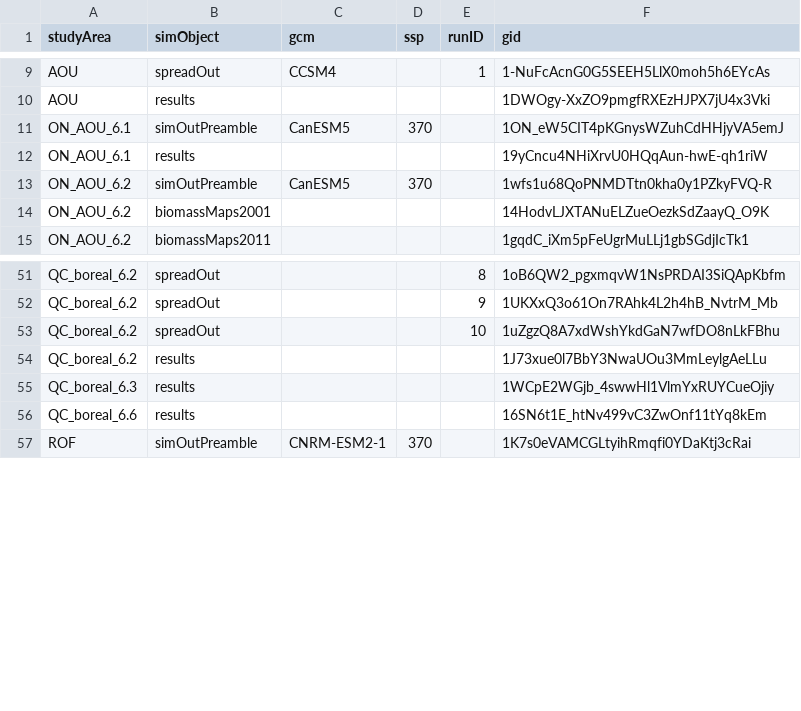
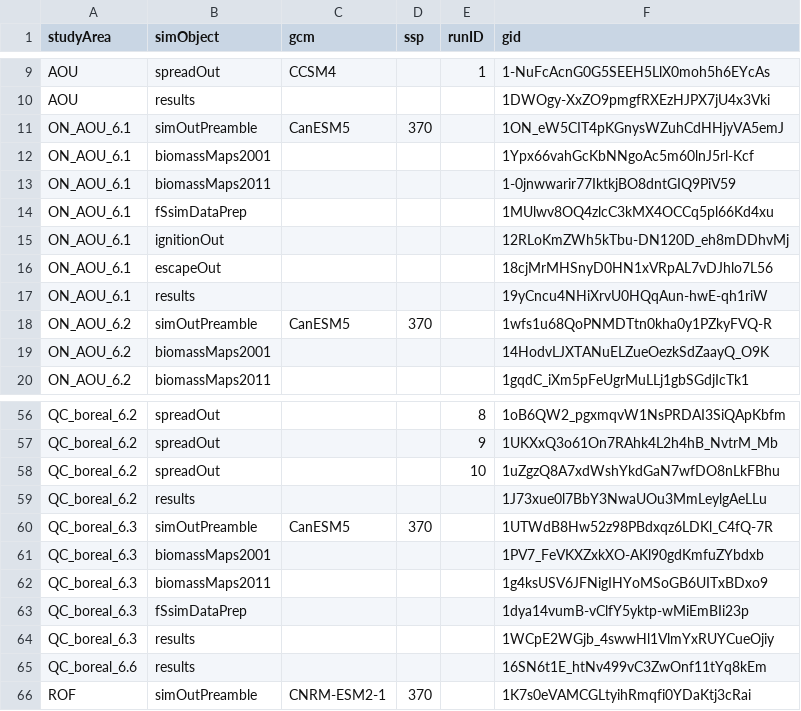
Before and after one commit to FOR-CAST/Ontario_AOU_ROF, a CSV file: 05-google-ids.csv, drawn as a sheet; only a part is shown, gaps mark what is left out; the diff names each change by its address in the sheet, - before the commit and + after, or states it on an @@ line.

Commit message:
fixes for insufficient data + ignition plots

```diff
--- a/05-google-ids.csv
+++ b/05-google-ids.csv
+row 12: ON_AOU_6.1 | biomassMaps2001 |  |  |  | 1Ypx66vahGcKbNNgoAc5m60lnJ5rl-Kcf
+row 13: ON_AOU_6.1 | biomassMaps2011 |  |  |  | 1-0jnwwarir77IktkjBO8dntGIQ9PiV59
+row 14: ON_AOU_6.1 | fSsimDataPrep |  |  |  | 1MUlwv8OQ4zlcC3kMX4OCCq5pl66Kd4xu
+row 15: ON_AOU_6.1 | ignitionOut |  |  |  | 12RLoKmZWh5kTbu-DN120D_eh8mDDhvMj
+row 16: ON_AOU_6.1 | escapeOut |  |  |  | 18cjMrMHSnyD0HN1xVRpAL7vDJhlo7L56
+row 60: QC_boreal_6.3 | simOutPreamble | CanESM5 | 370 |  | 1UTWdB8Hw52z98PBdxqz6LDKl_C4fQ-7R
+row 61: QC_boreal_6.3 | biomassMaps2001 |  |  |  | 1PV7_FeVKXZxkXO-AKl90gdKmfuZYbdxb
+row 62: QC_boreal_6.3 | biomassMaps2011 |  |  |  | 1g4ksUSV6JFNigIHYoMSoGB6UITxBDxo9
+row 63: QC_boreal_6.3 | fSsimDataPrep |  |  |  | 1dya14vumB-vClfY5yktp-wMiEmBIi23p
```
Also changed, not shown: 3 other files.
